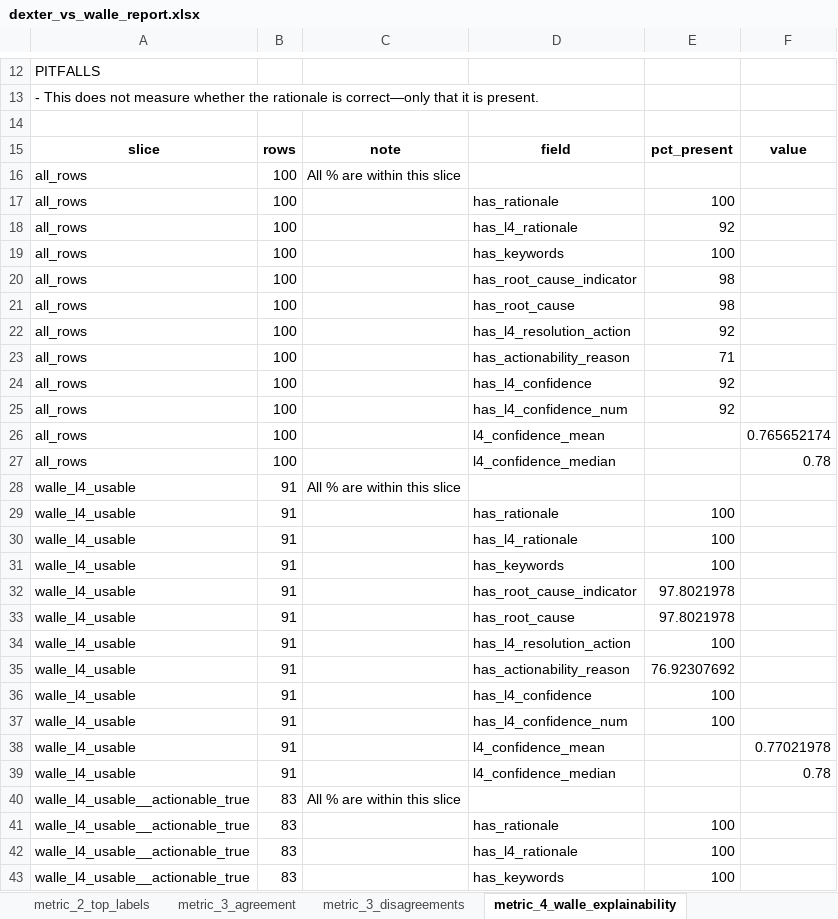
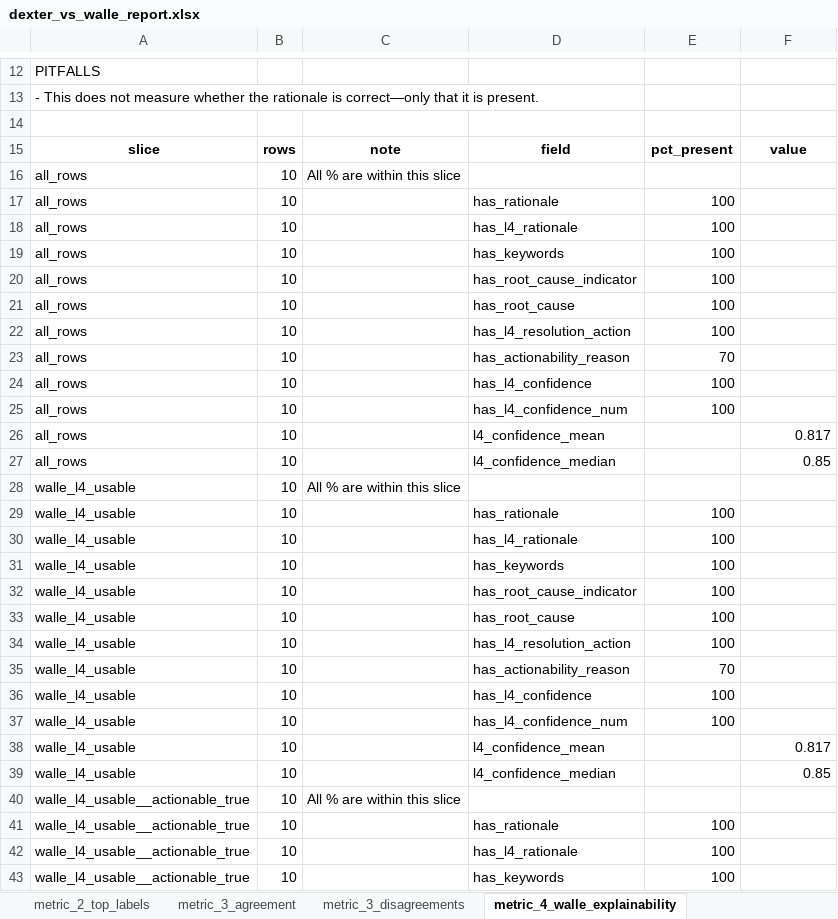
Before and after one commit to vrpenugonda/wi, an Excel workbook: dexter_vs_walle_report.xlsx, sheet metric_4_walle_explainability, drawn as a sheet; only a part is shown, gaps mark what is left out; values as stored, in another font and other column widths than the file's, no borders; the diff covers the shown part only; the diff names each change by its address in the sheet, - before the commit and + after, or states it on an @@ line.

```diff
--- a/dexter_vs_walle_report.xlsx (sheet metric_4_walle_explainability)
+++ b/dexter_vs_walle_report.xlsx (sheet metric_4_walle_explainability)
-B16:B27: 100
+B16:B27: 10
-E18: 92
+E18: 100
-E20:E21: 98
+E20:E21: 100
-E22: 92
+E22: 100
-E23: 71
+E23: 70
-E24:E25: 92
+E24:E25: 100
-F26: 0.765652174
+F26: 0.817
-F27: 0.78
+F27: 0.85
-B28:B39: 91
+B28:B39: 10
-E32:E33: 97.8021978
+E32:E33: 100
-E35: 76.92307692
+E35: 70
-F38: 0.77021978
+F38: 0.817
-F39: 0.78
+F39: 0.85
-B40:B43: 83
+B40:B43: 10
```
Also changed, not shown: 11 removed rows and 16 edited cells elsewhere in this sheet, sheet metric_6_llm_judge_rows, sheet data, sheet metric_2_top_labels, sheet metric_3_disagreements, sheet metric_6_llm_judge_summary, sheet metric_2_granularity, 3 more sheets, other sheet tabs.
